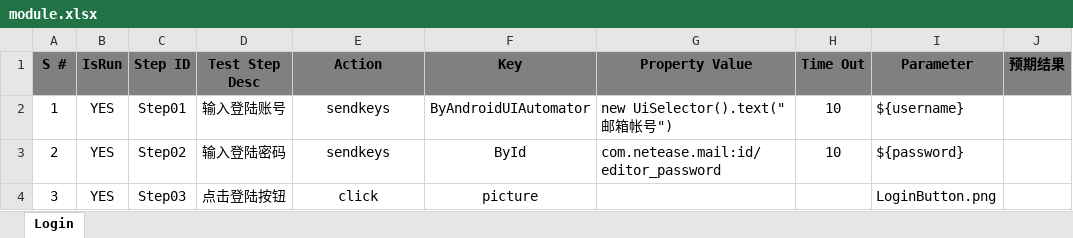
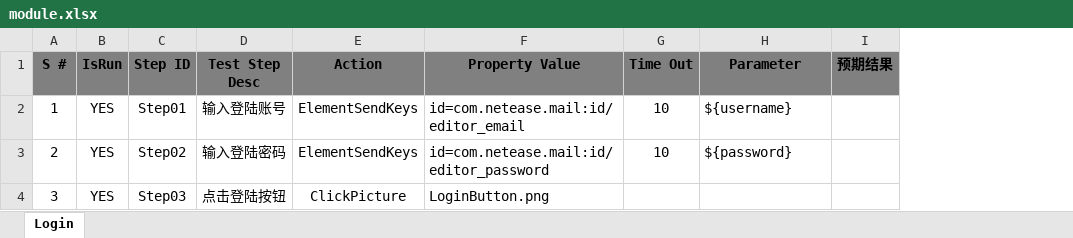
Before and after one commit to Hanlen520/AwTestFrame, an Excel workbook: testCase/163mailTest/module.xlsx, sheet Login, drawn as a sheet; values as stored, in another font and other column widths than the file's, no borders; removed rows and columns are numbered as before the commit, all else as after; the diff names each change by its address in the sheet, - before the commit and + after, or states it on an @@ line.

```diff
--- a/testCase/163mailTest/module.xlsx (sheet Login)
+++ b/testCase/163mailTest/module.xlsx (sheet Login)
-column F (Key), rows 2-4: ByAndroidUIAutomator | ById | picture
-E2:E3 (Action): sendkeys
+E2:E3 (Action): ElementSendKeys
-F2 (Property Value): new UiSelector().text("邮箱帐号")
+F2 (Property Value): id=com.netease.mail:id/editor_email
-F3 (Property Value): com.netease.mail:id/editor_password
+F3 (Property Value): id=com.netease.mail:id/editor_password
-E4 (Action): click
+E4 (Action): ClickPicture
-F4 (Property Value): (empty)
+F4 (Property Value): LoginButton.png
-H4 (Parameter): LoginButton.png
+H4 (Parameter): (empty)
```
Also changed, not shown: devices/AndroidDevices.xlsx, testCase/163mailTest/main.xlsx, 47 other files.
